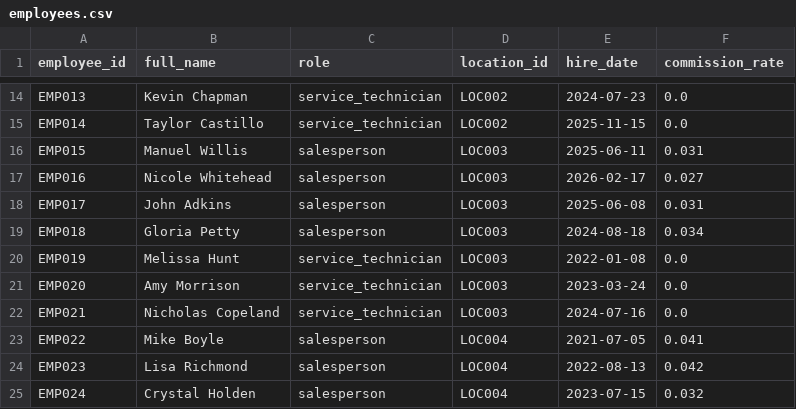
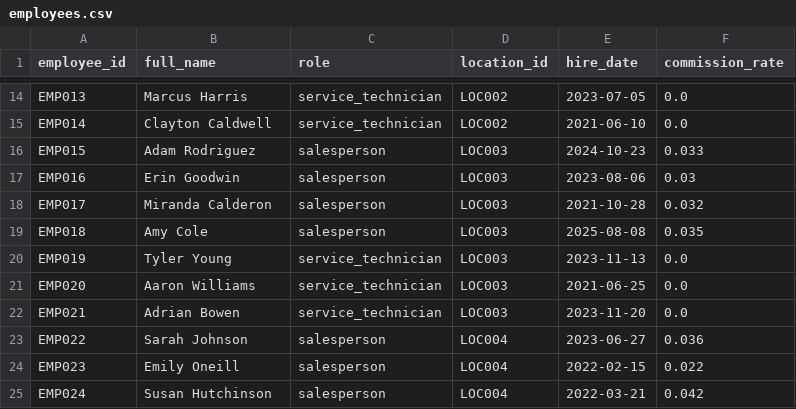
Before and after one commit to kpk111298/kommineni-automotive-pipeline, a CSV file: data/raw/employees.csv, drawn as a sheet; only a part is shown, gaps mark what is left out; the diff covers the shown part only; the diff names each change by its address in the sheet, - before the commit and + after, or states it on an @@ line.

```diff
--- a/data/raw/employees.csv
+++ b/data/raw/employees.csv
-B14 (full_name): Kevin Chapman
+B14 (full_name): Marcus Harris
-E14 (hire_date): 2024-07-23
+E14 (hire_date): 2023-07-05
-B15 (full_name): Taylor Castillo
+B15 (full_name): Clayton Caldwell
-E15 (hire_date): 2025-11-15
+E15 (hire_date): 2021-06-10
-B16 (full_name): Manuel Willis
+B16 (full_name): Adam Rodriguez
-E16 (hire_date): 2025-06-11
+E16 (hire_date): 2024-10-23
-F16 (commission_rate): 0.031
+F16 (commission_rate): 0.033
-B17 (full_name): Nicole Whitehead
+B17 (full_name): Erin Goodwin
-E17 (hire_date): 2026-02-17
+E17 (hire_date): 2023-08-06
-F17 (commission_rate): 0.027
+F17 (commission_rate): 0.03
-B18 (full_name): John Adkins
+B18 (full_name): Miranda Calderon
-E18 (hire_date): 2025-06-08
+E18 (hire_date): 2021-10-28
-F18 (commission_rate): 0.031
+F18 (commission_rate): 0.032
-B19 (full_name): Gloria Petty
+B19 (full_name): Amy Cole
-E19 (hire_date): 2024-08-18
+E19 (hire_date): 2025-08-08
-F19 (commission_rate): 0.034
+F19 (commission_rate): 0.035
-B20 (full_name): Melissa Hunt
+B20 (full_name): Tyler Young
-E20 (hire_date): 2022-01-08
+E20 (hire_date): 2023-11-13
-B21 (full_name): Amy Morrison
+B21 (full_name): Aaron Williams
-E21 (hire_date): 2023-03-24
+E21 (hire_date): 2021-06-25
-B22 (full_name): Nicholas Copeland
+B22 (full_name): Adrian Bowen
-E22 (hire_date): 2024-07-16
+E22 (hire_date): 2023-11-20
-B23 (full_name): Mike Boyle
+B23 (full_name): Sarah Johnson
-E23 (hire_date): 2021-07-05
+E23 (hire_date): 2023-06-27
-F23 (commission_rate): 0.041
+F23 (commission_rate): 0.036
-B24 (full_name): Lisa Richmond
+B24 (full_name): Emily Oneill
-E24 (hire_date): 2022-08-13
+E24 (hire_date): 2022-02-15
-F24 (commission_rate): 0.042
+F24 (commission_rate): 0.022
-B25 (full_name): Crystal Holden
+B25 (full_name): Susan Hutchinson
-E25 (hire_date): 2023-07-15
+E25 (hire_date): 2022-03-21
-F25 (commission_rate): 0.032
+F25 (commission_rate): 0.042
```
Also changed, not shown: 58 edited cells elsewhere in this file, data/raw/sales_transactions.csv, data/raw/service_jobs.csv, 2 other files.
